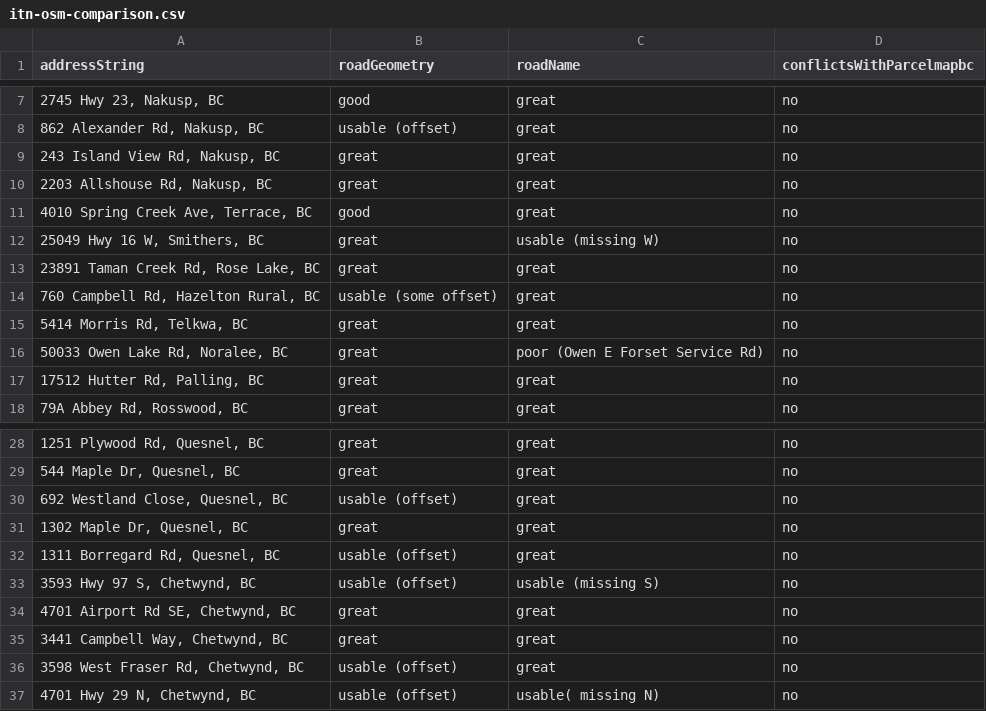
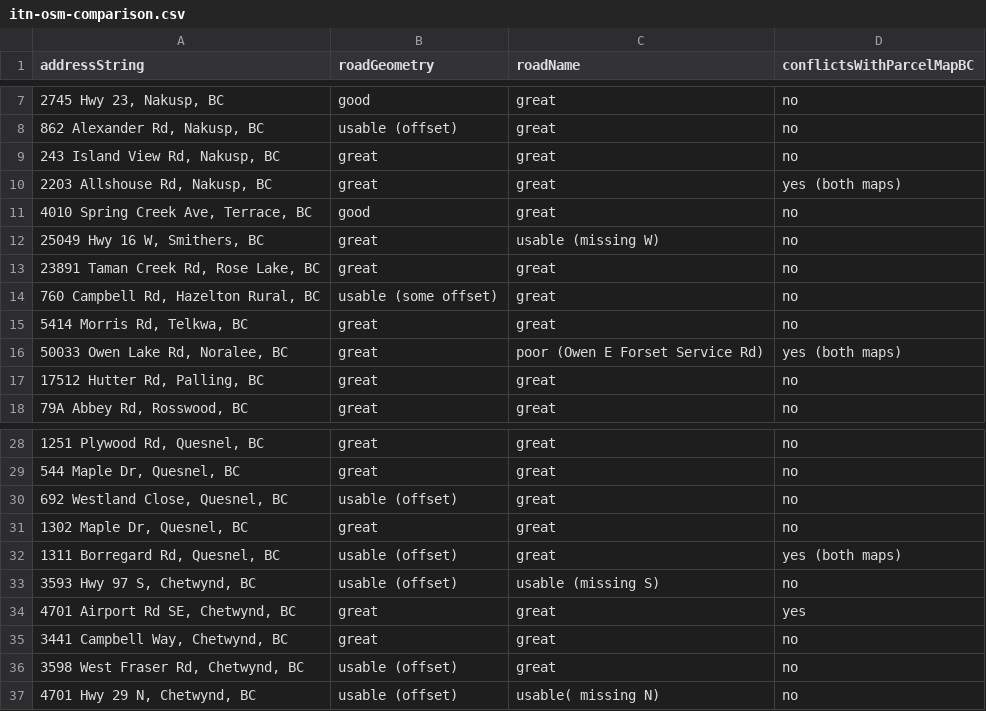
Before and after one commit to bcgov/ols-geocoder, a CSV file: itn-osm-comparison.csv, drawn as a sheet; only a part is shown, gaps mark what is left out; the diff names each change by its address in the sheet, - before the commit and + after, or states it on an @@ line.

Commit message:
Update itn-osm-comparison.csv

```diff
--- a/itn-osm-comparison.csv
+++ b/itn-osm-comparison.csv
-D1: conflictsWithParcelmapbc
+D1: conflictsWithParcelMapBC
-D10 (conflictsWithParcelMapBC): no
+D10 (conflictsWithParcelMapBC): yes (both maps)
-D16 (conflictsWithParcelMapBC): no
+D16 (conflictsWithParcelMapBC): yes (both maps)
-D32 (conflictsWithParcelMapBC): no
+D32 (conflictsWithParcelMapBC): yes (both maps)
-D34 (conflictsWithParcelMapBC): no
+D34 (conflictsWithParcelMapBC): yes
```
